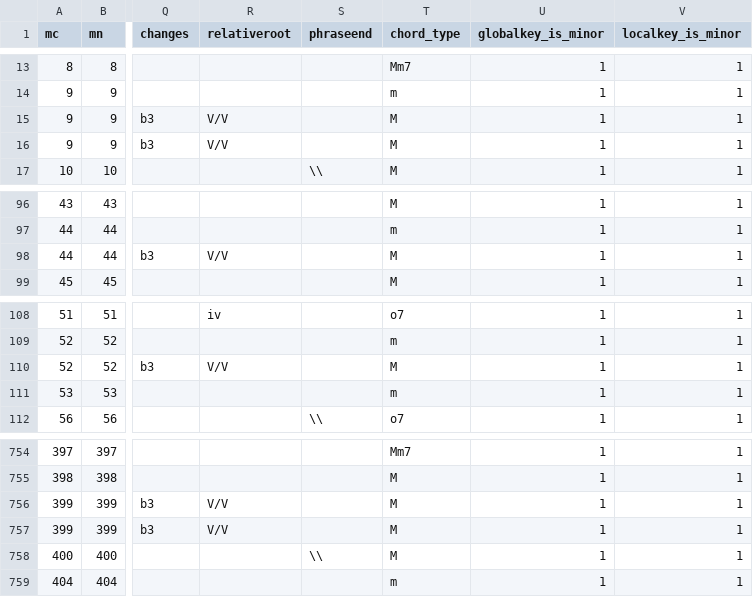
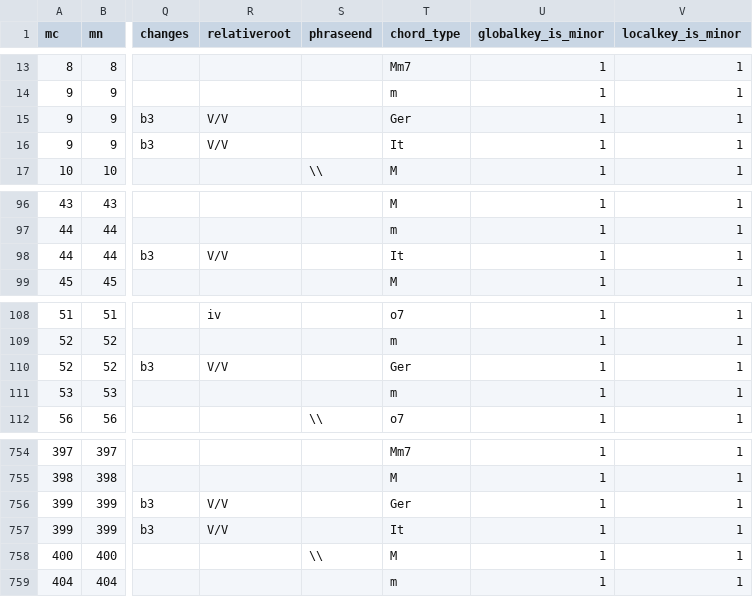
Before and after one commit to DCMLab/pleyel_quartets, a TSV file: harmonies/op2n3.tsv, drawn as a sheet; only a part is shown, gaps mark what is left out; the diff names each change by its address in the sheet, - before the commit and + after, or states it on an @@ line.

```diff
--- a/harmonies/op2n3.tsv
+++ b/harmonies/op2n3.tsv
-T15 (chord_type): M
+T15 (chord_type): Ger
-T16 (chord_type): M
+T16 (chord_type): It
-T98 (chord_type): M
+T98 (chord_type): It
-T110 (chord_type): M
+T110 (chord_type): Ger
-T756 (chord_type): M
+T756 (chord_type): Ger
-T757 (chord_type): M
+T757 (chord_type): It
```
Also changed, not shown: harmonies/op2n1.tsv, 1 other file.
